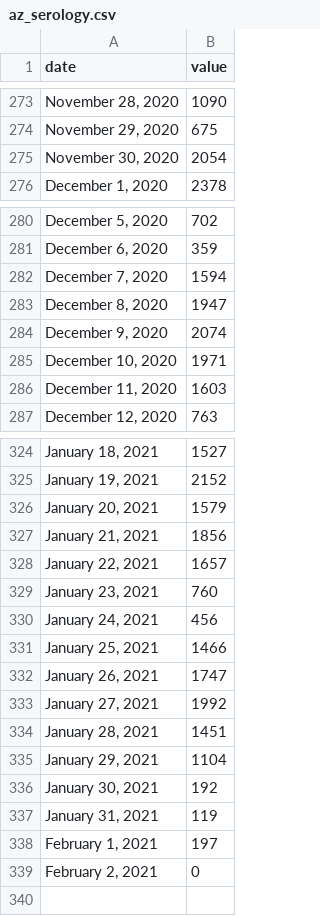
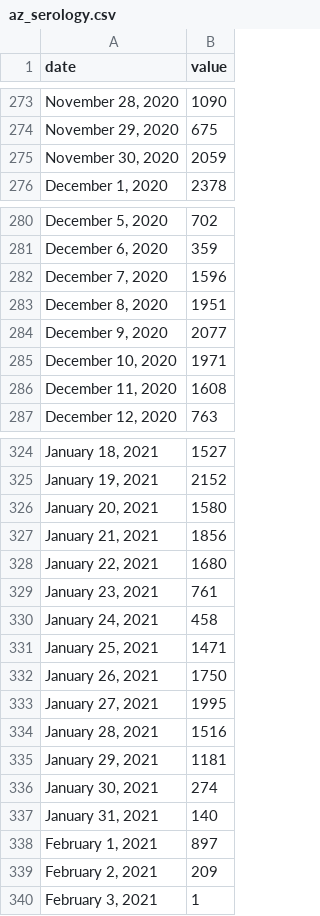
Before and after one commit to COVID19Tracking/covid19-datafetcher, a CSV file: az_serology.csv, drawn as a sheet; only a part is shown, gaps mark what is left out; the diff covers the shown part only.

```diff
--- a/az_serology.csv
+++ b/az_serology.csv
@@ -274,3 +274,3 @@ date,value
 "November 29, 2020",675
-"November 30, 2020",2054
+"November 30, 2020",2059
 "December 1, 2020",2378
@@ -281,7 +281,7 @@ date,value
 "December 6, 2020",359
-"December 7, 2020",1594
-"December 8, 2020",1947
-"December 9, 2020",2074
+"December 7, 2020",1596
+"December 8, 2020",1951
+"December 9, 2020",2077
 "December 10, 2020",1971
-"December 11, 2020",1603
+"December 11, 2020",1608
 "December 12, 2020",763
@@ -325,15 +325,16 @@ date,value
 "January 19, 2021",2152
-"January 20, 2021",1579
+"January 20, 2021",1580
 "January 21, 2021",1856
-"January 22, 2021",1657
-"January 23, 2021",760
-"January 24, 2021",456
-"January 25, 2021",1466
-"January 26, 2021",1747
-"January 27, 2021",1992
-"January 28, 2021",1451
-"January 29, 2021",1104
-"January 30, 2021",192
-"January 31, 2021",119
-"February 1, 2021",197
-"February 2, 2021",0
+"January 22, 2021",1680
+"January 23, 2021",761
+"January 24, 2021",458
+"January 25, 2021",1471
+"January 26, 2021",1750
+"January 27, 2021",1995
+"January 28, 2021",1516
+"January 29, 2021",1181
+"January 30, 2021",274
+"January 31, 2021",140
+"February 1, 2021",897
+"February 2, 2021",209
+"February 3, 2021",1
```
Also changed, not shown: 4 edited cells elsewhere in this file.
